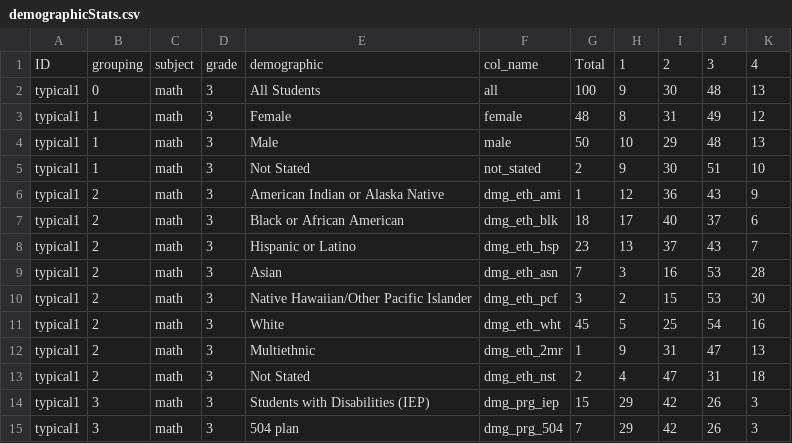
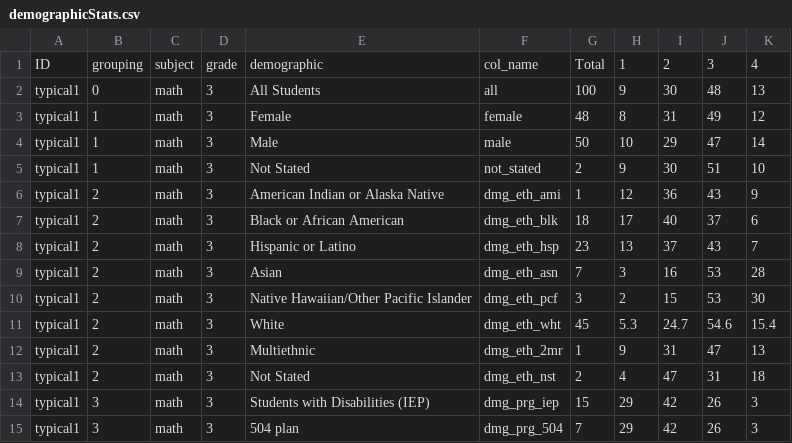
Before and after one commit to SmarterApp/RDW_DataWarehouse, a CSV file: data_gen/DataGeneration/datafiles/demographicStats.csv, drawn as a sheet; only a part is shown.

Commit message:
Trying new numbers in the demographic csv file
Former-commit-id: f856e718dbae61cadde26665f5ab2c7f2b3d6d87

```diff
--- a/data_gen/DataGeneration/datafiles/demographicStats.csv
+++ b/data_gen/DataGeneration/datafiles/demographicStats.csv
@@ -3,3 +3,3 @@ typical1,0,math,3,All Students,all,100,9,30,48,13
 typical1,1,math,3,Female,female,48,8,31,49,12
-typical1,1,math,3,Male,male,50,10,29,48,13
+typical1,1,math,3,Male,male,50,10,29,47,14
 typical1,1,math,3,Not Stated,not_stated,2,9,30,51,10
@@ -10,3 +10,3 @@ typical1,2,math,3,Asian,dmg_eth_asn,7,3,16,53,28
 typical1,2,math,3,Native Hawaiian/Other Pacific Islander,dmg_eth_pcf,3,2,15,53,30
-typical1,2,math,3,White,dmg_eth_wht,45,5,25,54,16
+typical1,2,math,3,White,dmg_eth_wht,45,5.3,24.7,54.6,15.4
 typical1,2,math,3,Multiethnic,dmg_eth_2mr,1,9,31,47,13
```
